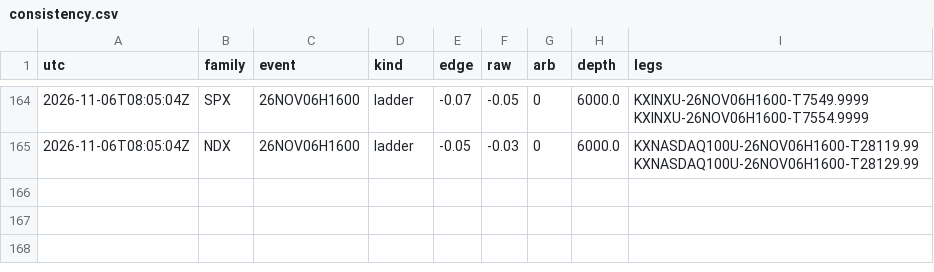
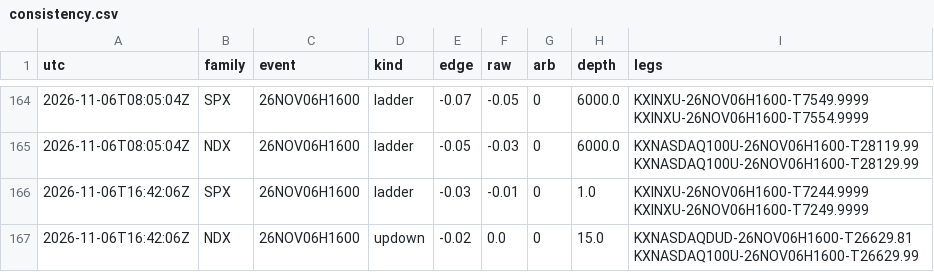
Before and after one commit to andyxing00888/personal-site, a CSV file: paper/data/consistency.csv, drawn as a sheet; only a part is shown, gaps mark what is left out.

```diff
--- a/paper/data/consistency.csv
+++ b/paper/data/consistency.csv
@@ -165 +165,3 @@ utc,family,event,kind,edge,raw,arb,depth,legs
 2026-11-06T08:05:04Z,NDX,26NOV06H1600,ladder,-0.05,-0.03,0,6000.0,KXNASDAQ100U-26NOV06H1600-T28119.99 KXNASDAQ100U-26NOV06H1600-T28129.99
+2026-11-06T16:42:06Z,SPX,26NOV06H1600,ladder,-0.03,-0.01,0,1.0,KXINXU-26NOV06H1600-T7244.9999 KXINXU-26NOV06H1600-T7249.9999
+2026-11-06T16:42:06Z,NDX,26NOV06H1600,updown,-0.02,0.0,0,15.0,KXNASDAQDUD-26NOV06H1600-T26629.81 KXNASDAQ100U-26NOV06H1600-T26629.99
```
Also changed, not shown: paper/data/orders.csv, paper/data/scored.csv, 6 other files.
